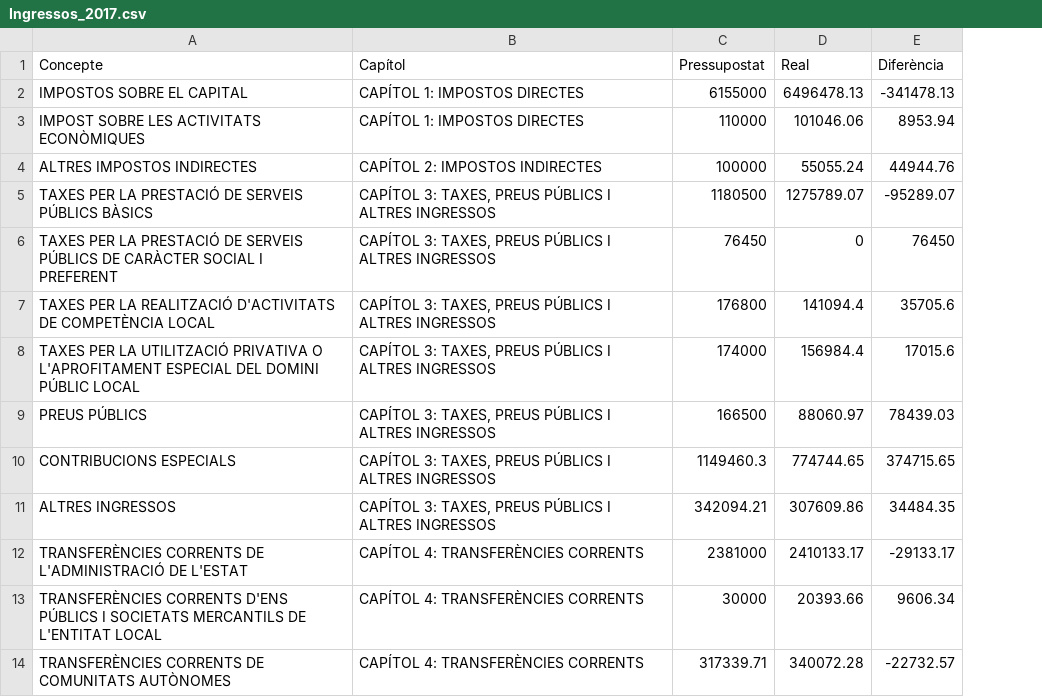
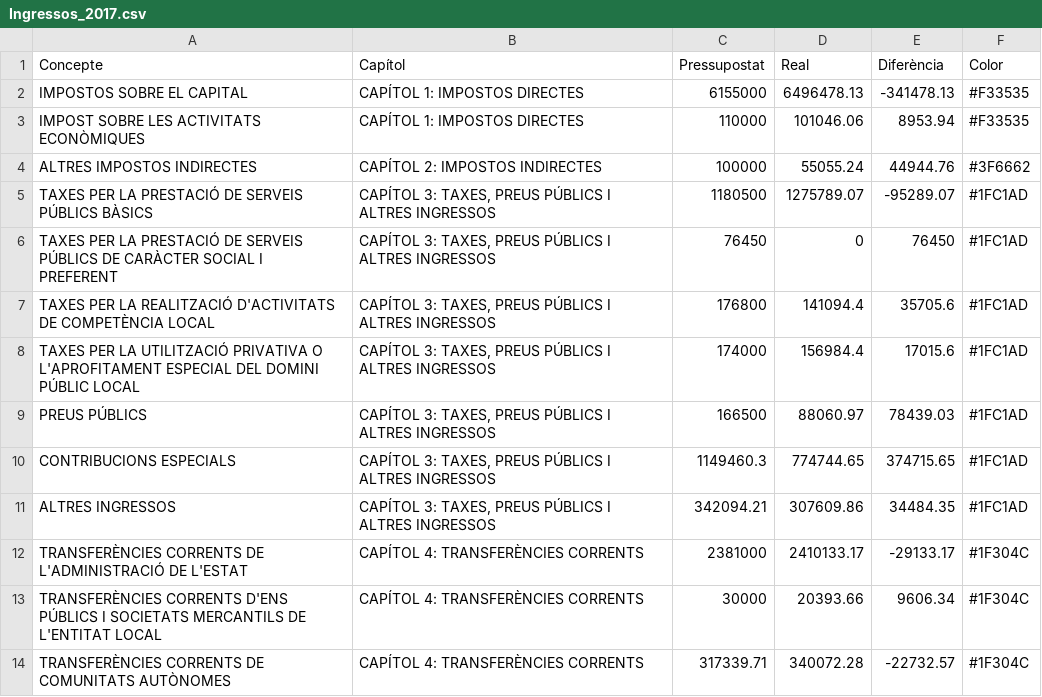
Before and after one commit to pauturvalles/universitatdegirona, a CSV file: csv/Ingressos_2017.csv, drawn as a sheet; only a part is shown; the diff names each change by its address in the sheet, - before the commit and + after, or states it on an @@ line.

Commit message:
Add files via upload

```diff
--- a/csv/Ingressos_2017.csv
+++ b/csv/Ingressos_2017.csv
+column F (Color), rows 2-14: #F33535 | #F33535 | #3F6662 | #1FC1AD | #1FC1AD | #1FC1AD | #1FC1AD | #1FC1AD | #1FC1AD | #1FC1AD | #1F304C | #1F304C | #1F304C
```
